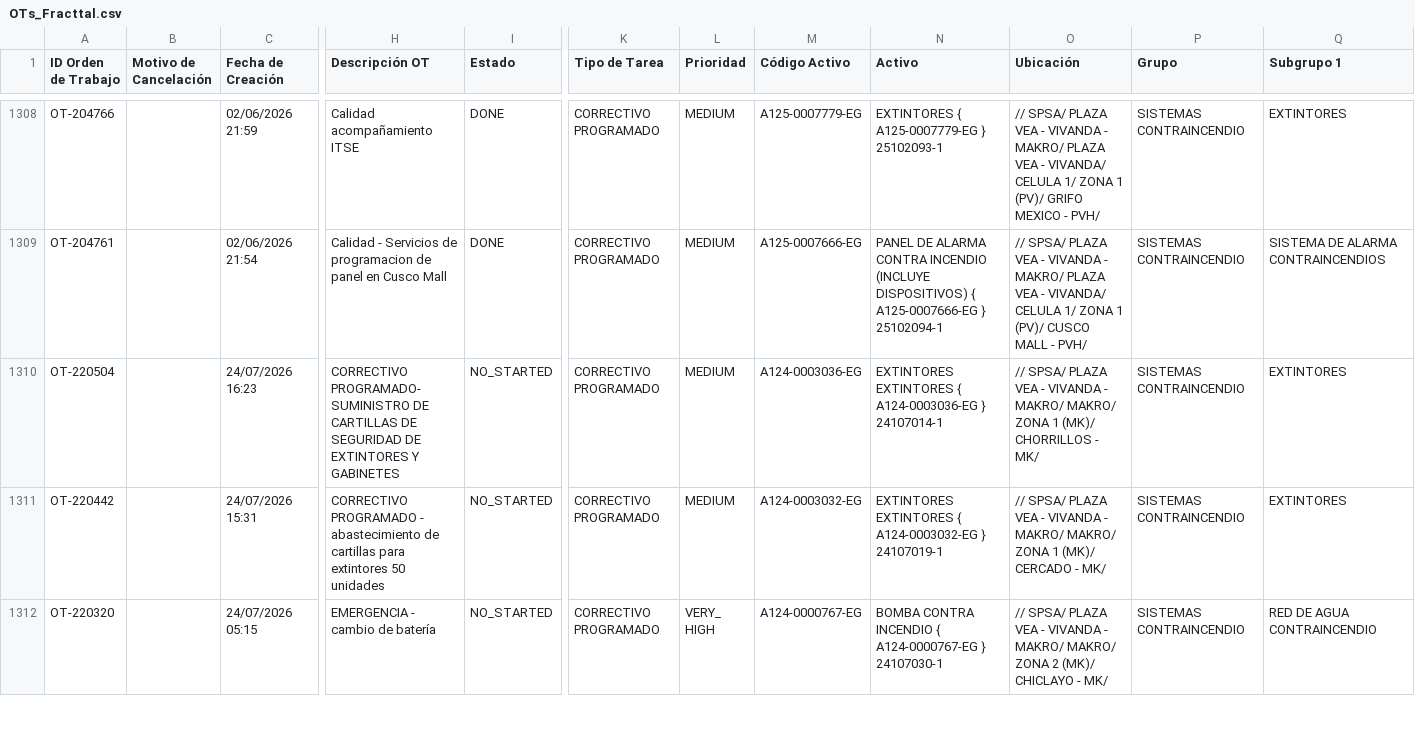
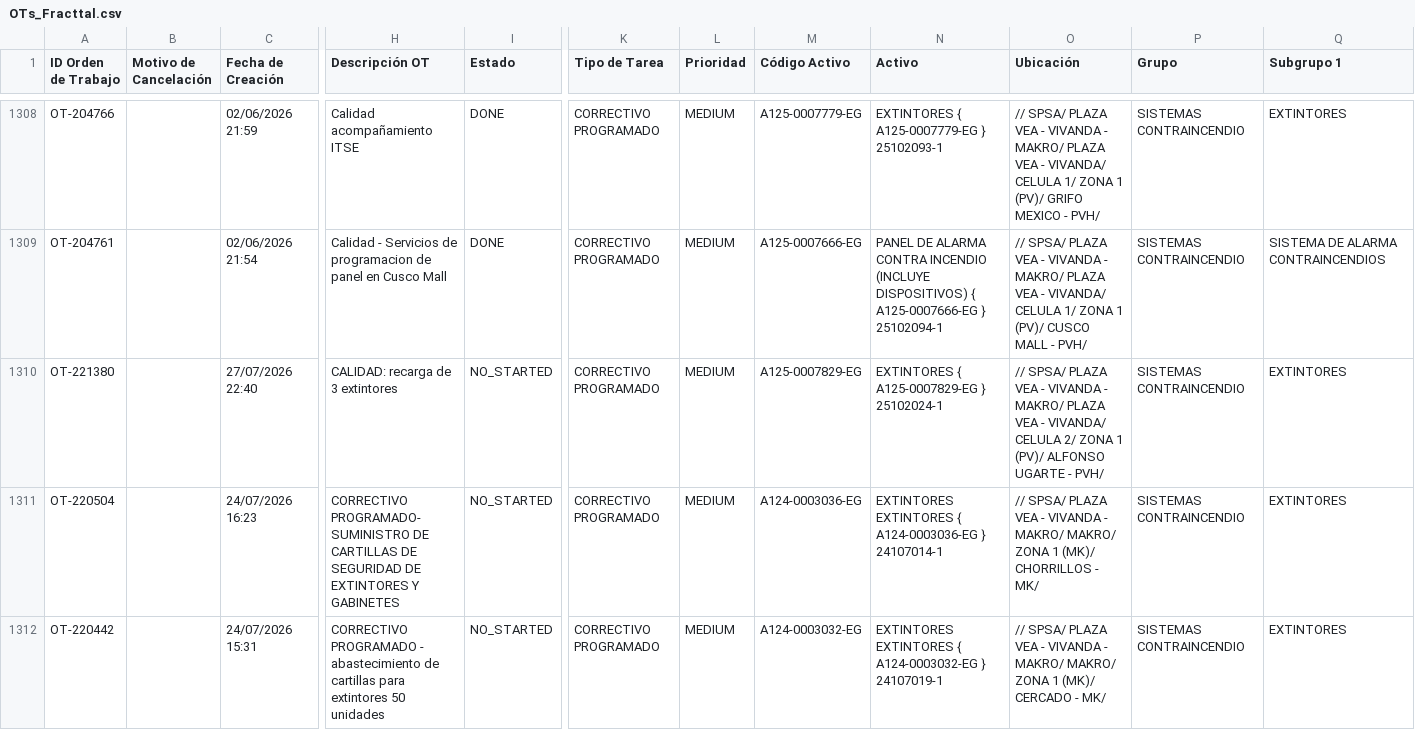
Before and after one commit to Andres-St1/fracttal-ots, a CSV file: OTs_Fracttal.csv, drawn as a sheet; only a part is shown, gaps mark what is left out; the shorter side is filled out with more unchanged rows; rows hold the shown columns only; the diff names each change by its address in the sheet, - before the commit and + after, or states it on an @@ line.

```diff
--- a/OTs_Fracttal.csv
+++ b/OTs_Fracttal.csv
+row 1310: OT-221380 |  | 27/07/2026 22:40 | CALIDAD: recarga de 3 extintores | NO_STARTED | CORRECTIVO PROGRAMADO | MEDIUM | A125-0007829-EG | EXTINTORES { A125-0007829-EG } 25102024-1 | // SPSA/ PLAZA VEA - VIVANDA - MAKRO/ PLAZA VEA - VIVANDA/ CELULA 2/ ZONA 1 (PV)/ ALFONSO UGARTE - PVH/ | SISTEMAS CONTRAINCENDIO | EXTINTORES
```
